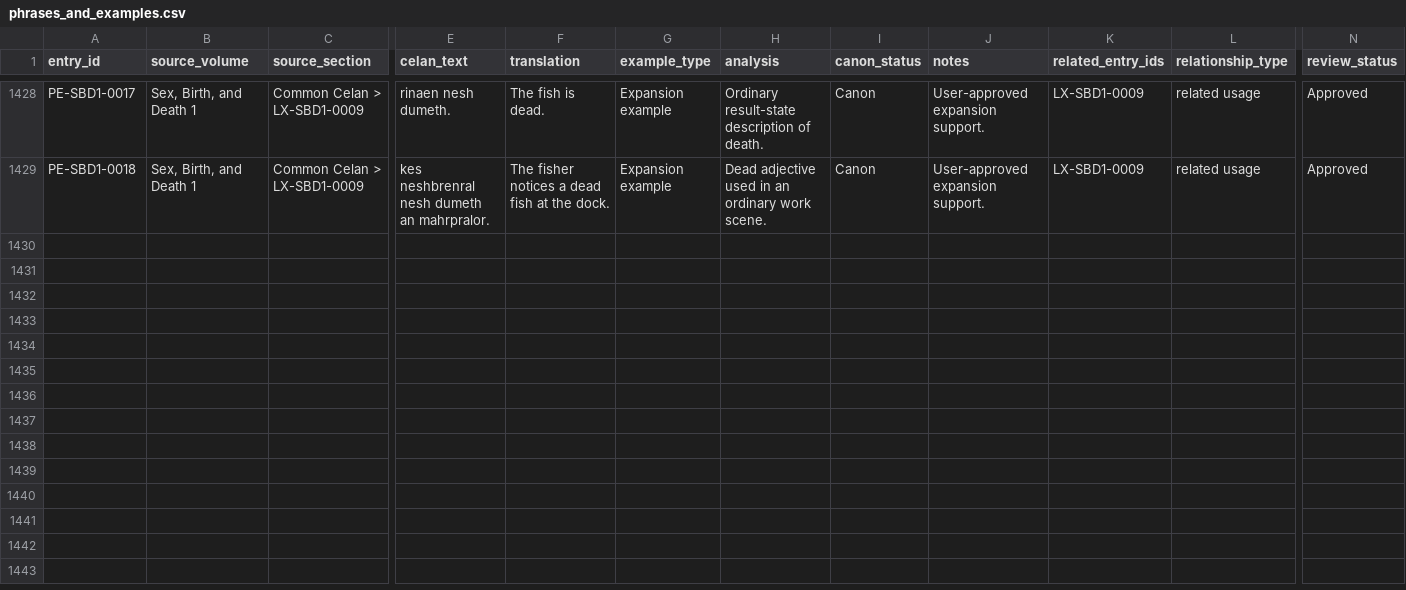
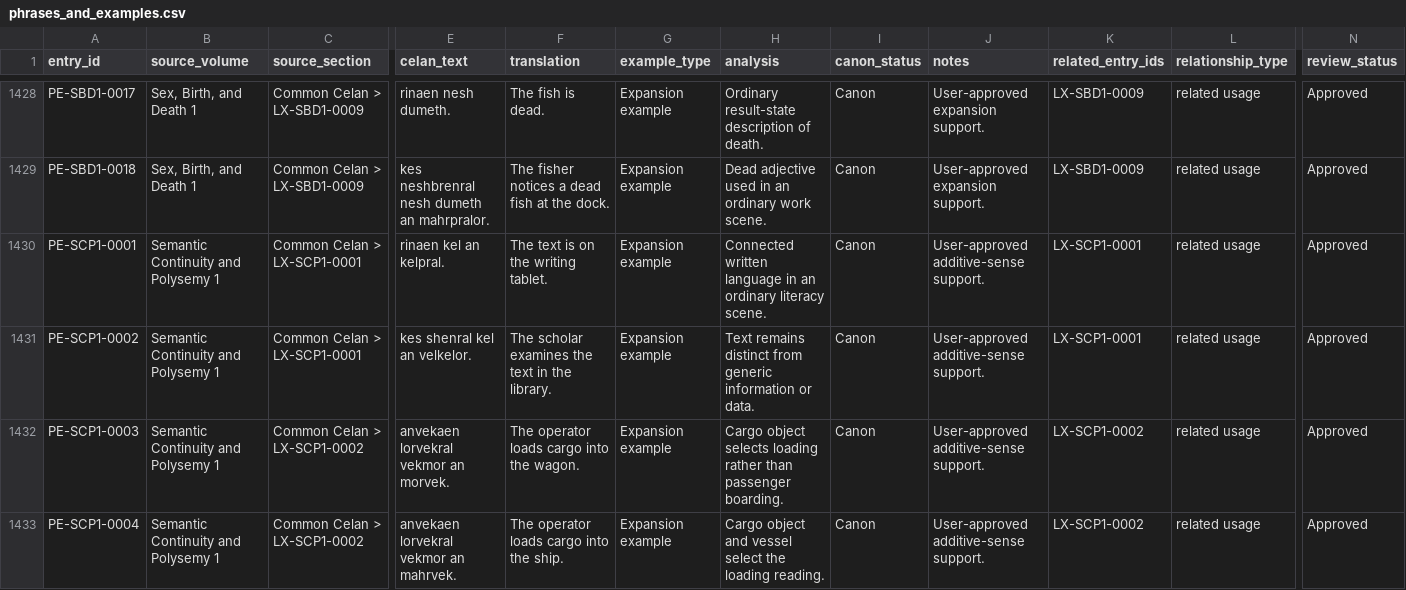
Before and after one commit to artistbaron-cmyk/celan-database, a CSV file: data/phrases_and_examples.csv, drawn as a sheet; only a part is shown, gaps mark what is left out; rows hold the shown columns only; the diff covers the shown part only; the diff names each change by its address in the sheet, - before the commit and + after, or states it on an @@ line.

```diff
--- a/data/phrases_and_examples.csv
+++ b/data/phrases_and_examples.csv
+row 1430: PE-SCP1-0001 | Semantic Continuity and Polysemy 1 | Common Celan > LX-SCP1-0001 | rinaen kel an kelpral. | The text is on the writing tablet. | Expansion example | Connected written language in an ordinary literacy scene. | Canon | User-approved additive-sense support. | LX-SCP1-0001 | related usage | Approved
+row 1431: PE-SCP1-0002 | Semantic Continuity and Polysemy 1 | Common Celan > LX-SCP1-0001 | kes shenral kel an velkelor. | The scholar examines the text in the library. | Expansion example | Text remains distinct from generic information or data. | Canon | User-approved additive-sense support. | LX-SCP1-0001 | related usage | Approved
+row 1432: PE-SCP1-0003 | Semantic Continuity and Polysemy 1 | Common Celan > LX-SCP1-0002 | anvekaen lorvekral vekmor an morvek. | The operator loads cargo into the wagon. | Expansion example | Cargo object selects loading rather than passenger boarding. | Canon | User-approved additive-sense support. | LX-SCP1-0002 | related usage | Approved
+row 1433: PE-SCP1-0004 | Semantic Continuity and Polysemy 1 | Common Celan > LX-SCP1-0002 | anvekaen lorvekral vekmor an mahrvek. | The operator loads cargo into the ship. | Expansion example | Cargo object and vessel select the loading reading. | Canon | User-approved additive-sense support. | LX-SCP1-0002 | related usage | Approved
```
Also changed, not shown: 12 added rows elsewhere in this file, data/dictionary_report.csv, data/lexicon_expansions.csv, 10 other files.
